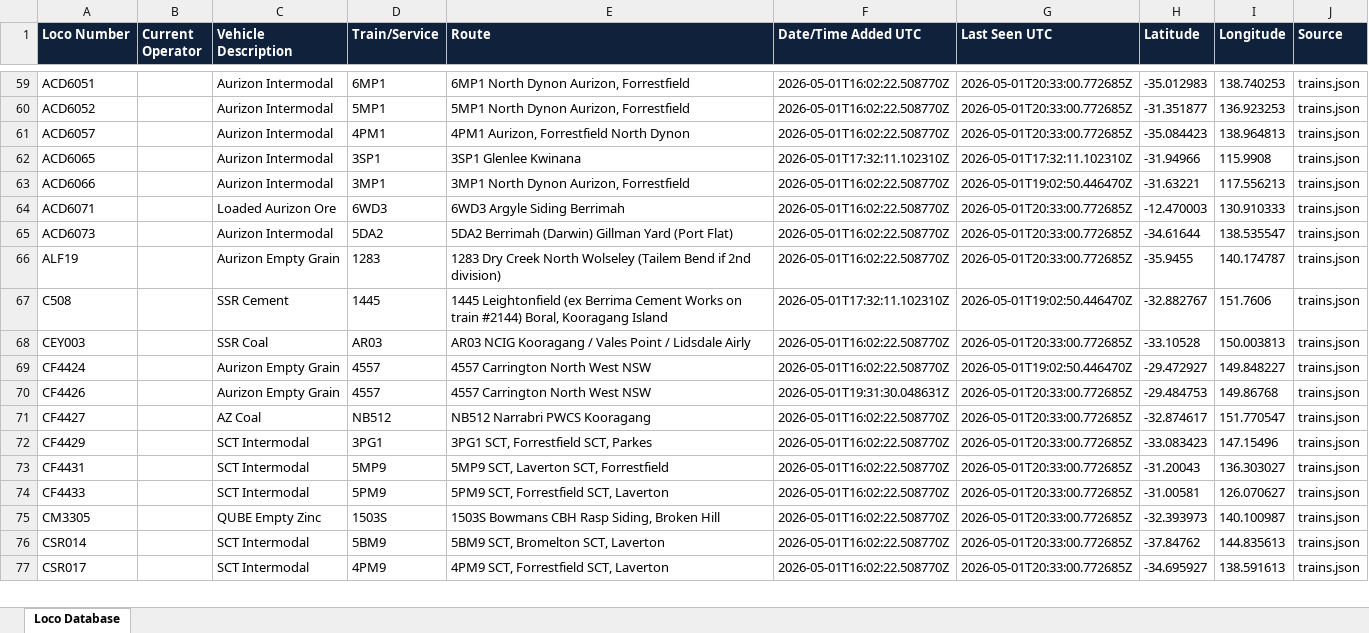
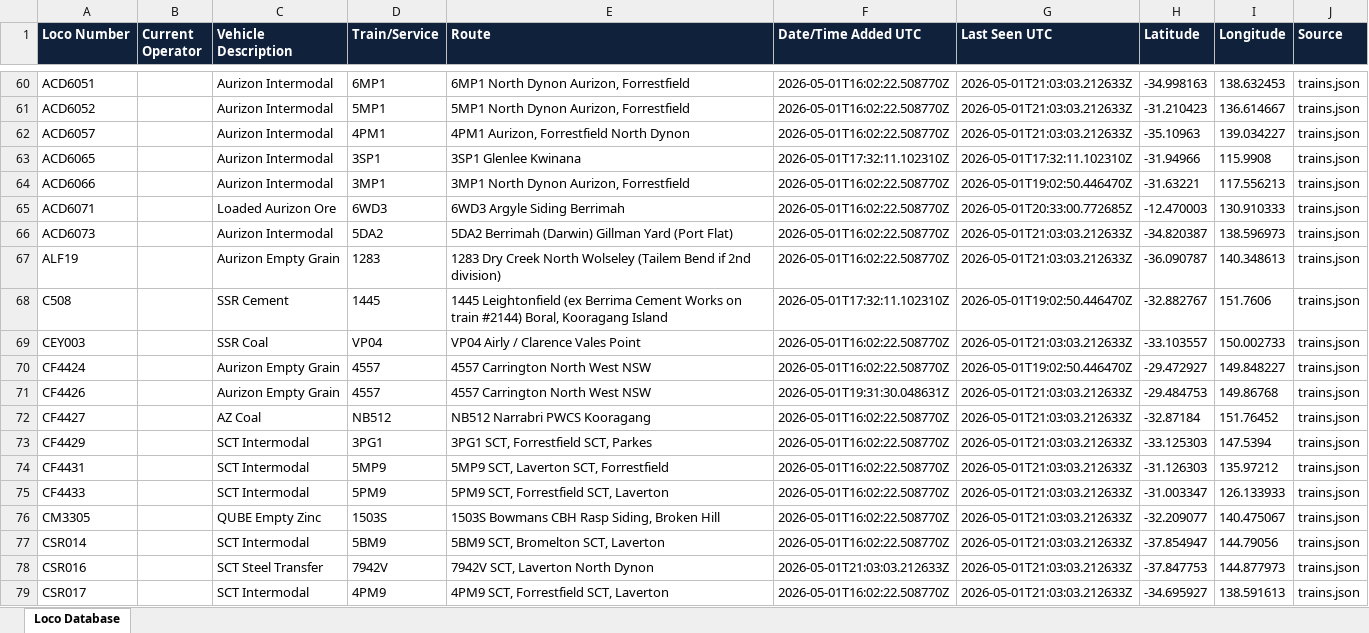
Before and after one commit to grahame21/railops-backend, an Excel workbook: static/downloads/loco_database.xlsx, sheet Loco Database, drawn as a sheet; only a part is shown, gaps mark what is left out; values as stored, in another font and other column widths than the file's, no borders; addresses are those after the commit; the diff covers the shown part only; the diff names each change by its address in the sheet, - before the commit and + after, or states it on an @@ line.

Commit message:
Update RailOps database files - 2026-05-01 21:03:03 UTC

```diff
--- a/static/downloads/loco_database.xlsx (sheet Loco Database)
+++ b/static/downloads/loco_database.xlsx (sheet Loco Database)
-G60:G62 (Last Seen UTC): 2026-05-01T20:33:00.772685Z
+G60:G62 (Last Seen UTC): 2026-05-01T21:03:03.212633Z
-H60 (Latitude): -35.012983
+H60 (Latitude): -34.998163
-I60 (Longitude): 138.740253
+I60 (Longitude): 138.632453
-H61 (Latitude): -31.351877
+H61 (Latitude): -31.210423
-I61 (Longitude): 136.923253
+I61 (Longitude): 136.614667
-H62 (Latitude): -35.084423
+H62 (Latitude): -35.10963
-I62 (Longitude): 138.964813
+I62 (Longitude): 139.034227
-G66:G67 (Last Seen UTC): 2026-05-01T20:33:00.772685Z
+G66:G67 (Last Seen UTC): 2026-05-01T21:03:03.212633Z
-H66 (Latitude): -34.61644
+H66 (Latitude): -34.820387
-I66 (Longitude): 138.535547
+I66 (Longitude): 138.596973
-H67 (Latitude): -35.9455
+H67 (Latitude): -36.090787
-I67 (Longitude): 140.174787
+I67 (Longitude): 140.348613
-D69 (Train/Service): AR03
+D69 (Train/Service): VP04
-E69 (Route): AR03 NCIG Kooragang / Vales Point / Lidsdale Airly
+E69 (Route): VP04 Airly / Clarence Vales Point
-G69 (Last Seen UTC): 2026-05-01T20:33:00.772685Z
+G69 (Last Seen UTC): 2026-05-01T21:03:03.212633Z
-H69 (Latitude): -33.10528
+H69 (Latitude): -33.103557
-I69 (Longitude): 150.003813
+I69 (Longitude): 150.002733
-G71:G77 (Last Seen UTC): 2026-05-01T20:33:00.772685Z
+G71:G77 (Last Seen UTC): 2026-05-01T21:03:03.212633Z
-H72 (Latitude): -32.874617
+H72 (Latitude): -32.87184
-I72 (Longitude): 151.770547
+I72 (Longitude): 151.76452
-H73 (Latitude): -33.083423
+H73 (Latitude): -33.125303
-I73 (Longitude): 147.15496
+I73 (Longitude): 147.5394
-H74 (Latitude): -31.20043
+H74 (Latitude): -31.126303
-I74 (Longitude): 136.303027
+I74 (Longitude): 135.97212
-H75 (Latitude): -31.00581
+H75 (Latitude): -31.003347
-I75 (Longitude): 126.070627
+I75 (Longitude): 126.133933
-H76 (Latitude): -32.393973
+H76 (Latitude): -32.209077
-I76 (Longitude): 140.100987
+I76 (Longitude): 140.475067
-H77 (Latitude): -37.84762
+H77 (Latitude): -37.854947
-I77 (Longitude): 144.835613
+I77 (Longitude): 144.79056
+row 78: CSR016 |  | SCT Steel Transfer | 7942V | 7942V SCT, Laverton North Dynon | 2026-05-01T21:03:03.212633Z | 2026-05-01T21:03:03.212633Z | -37.847753 | 144.877973 | trains.json
-G79 (Last Seen UTC): 2026-05-01T20:33:00.772685Z
+G79 (Last Seen UTC): 2026-05-01T21:03:03.212633Z
```
Also changed, not shown: 9 added rows and 346 edited cells elsewhere in this sheet, static/downloads/loco_numbers_only.xlsx, 8 other files.
